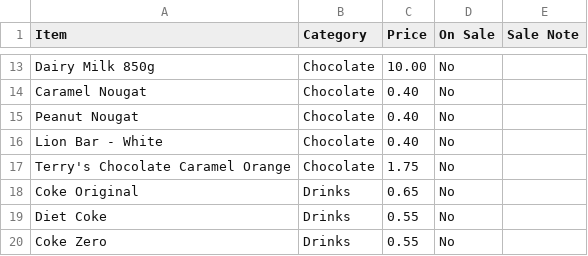
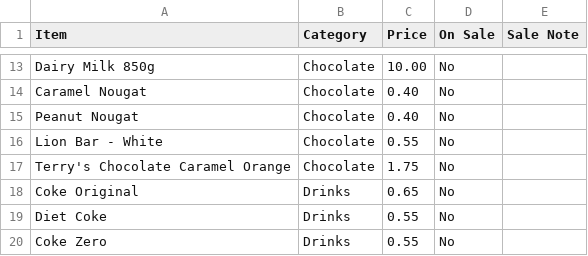
Before and after one commit to deanoooh/Tuck-Shop, a CSV file: tuck_shop_items.csv, drawn as a sheet; only a part is shown, gaps mark what is left out.

Commit message:
Change price of Lion Bar - White
Updated the price of Lion Bar - White from 0.40 to 0.55.

```diff
--- a/tuck_shop_items.csv
+++ b/tuck_shop_items.csv
@@ -15,3 +15,3 @@ Caramel Nougat,Chocolate,0.40,No,
 Peanut Nougat,Chocolate,0.40,No,
-Lion Bar - White,Chocolate,0.40,No,
+Lion Bar - White,Chocolate,0.55,No,
 Terry's Chocolate Caramel Orange,Chocolate,1.75,No,
```
